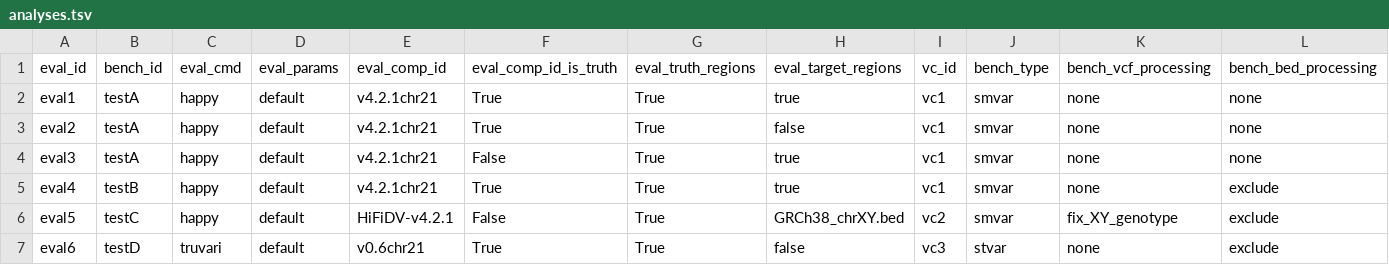
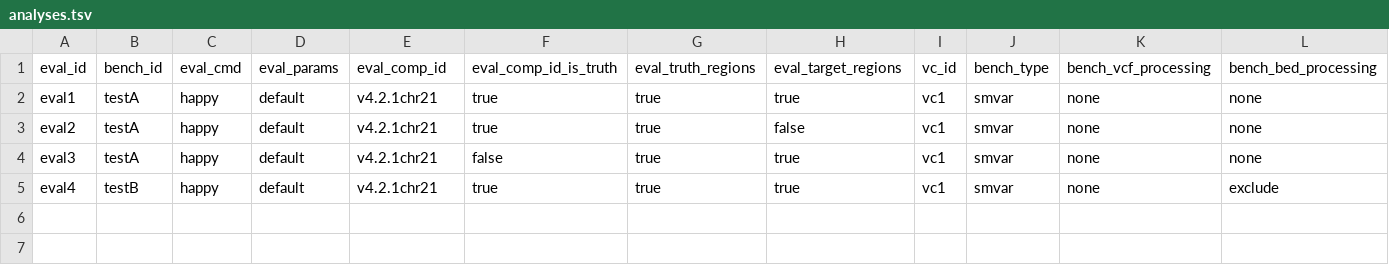
Before and after one commit to usnistgov/defrabb, a TSV file: config/analyses.tsv, drawn as a sheet; only a part is shown; rows hold the shown columns only; the diff names each change by its address in the sheet, - before the commit and + after, or states it on an @@ line.

Commit message:
smaller default analyses.tsv for testing
Former-commit-id: 90e9b8423f76bfcc61db8f7e2bba9ea4e782e9ac [formerly ab4787a9a03348fd3051a2805e39b37b5dacf12e]

Former-commit-id: f41ca4b7a9acd1b50b4b1d7c10108b538a574f20

```diff
--- a/config/analyses.tsv
+++ b/config/analyses.tsv
-F2:F3 (eval_comp_id_is_truth): True
+F2:F3 (eval_comp_id_is_truth): true
-G2:G5 (eval_truth_regions): True
+G2:G5 (eval_truth_regions): true
-F4 (eval_comp_id_is_truth): False
+F4 (eval_comp_id_is_truth): false
-F5 (eval_comp_id_is_truth): True
+F5 (eval_comp_id_is_truth): true
-row 6: eval5 | testC | happy | default | HiFiDV-v4.2.1 | False | True | GRCh38_chrXY.bed | vc2 | smvar | fix_XY_genotype | exclude
-row 7: eval6 | testD | truvari | default | v0.6chr21 | True | True | false | vc3 | stvar | none | exclude
```
Also changed, not shown: config/analyses_fulltest.tsv.
